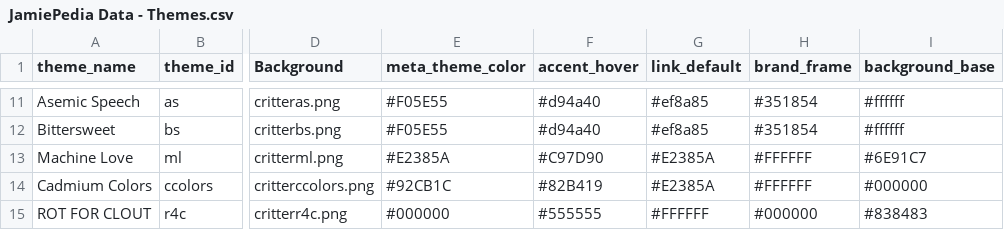
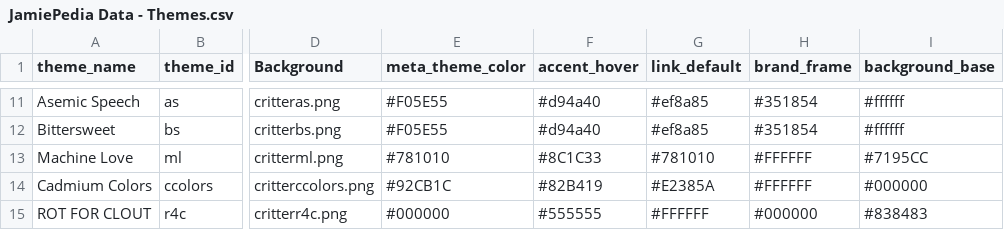
Before and after one commit to JamiePediaTeam/JamiePedia, a CSV file: public/csv/JamiePedia Data - Themes.csv, drawn as a sheet; only a part is shown, gaps mark what is left out; the diff names each change by its address in the sheet, - before the commit and + after, or states it on an @@ line.

```diff
--- a/public/csv/JamiePedia Data - Themes.csv
+++ b/public/csv/JamiePedia Data - Themes.csv
-E13 (meta_theme_color): #E2385A
+E13 (meta_theme_color): #781010
-F13 (accent_hover): #C97D90
+F13 (accent_hover): #8C1C33
-G13 (link_default): #E2385A
+G13 (link_default): #781010
-I13 (background_base): #6E91C7
+I13 (background_base): #7195CC
```
Also changed, not shown: 23 other files.
